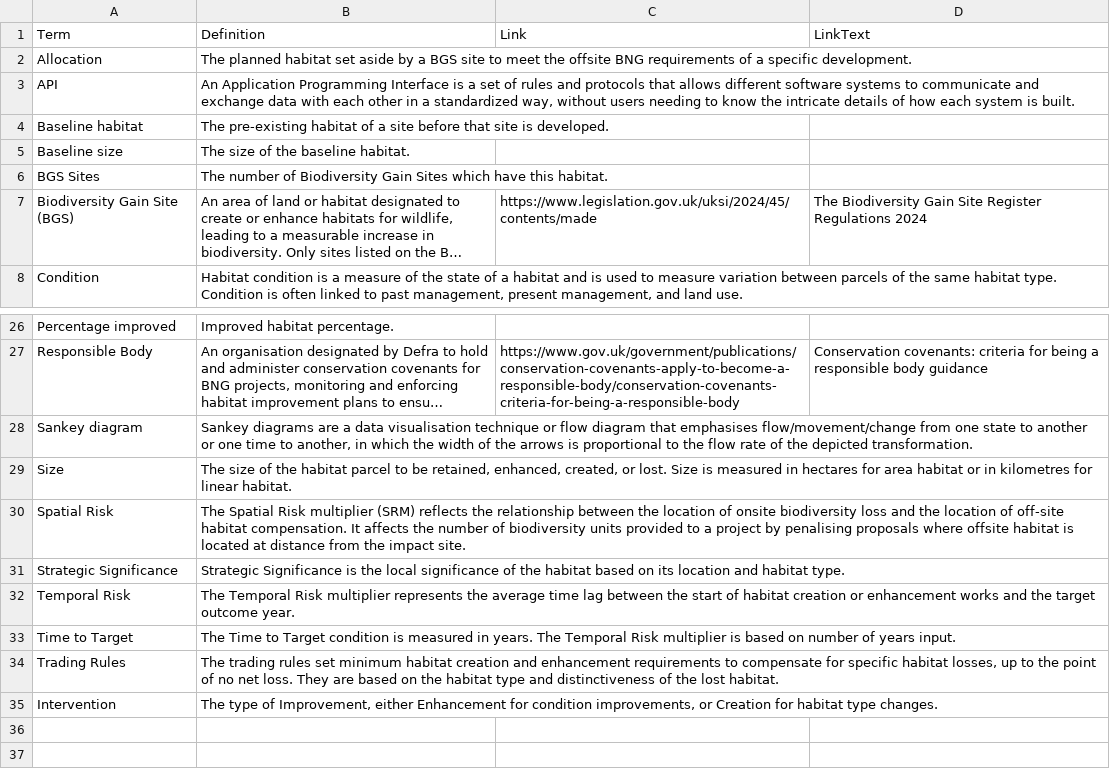
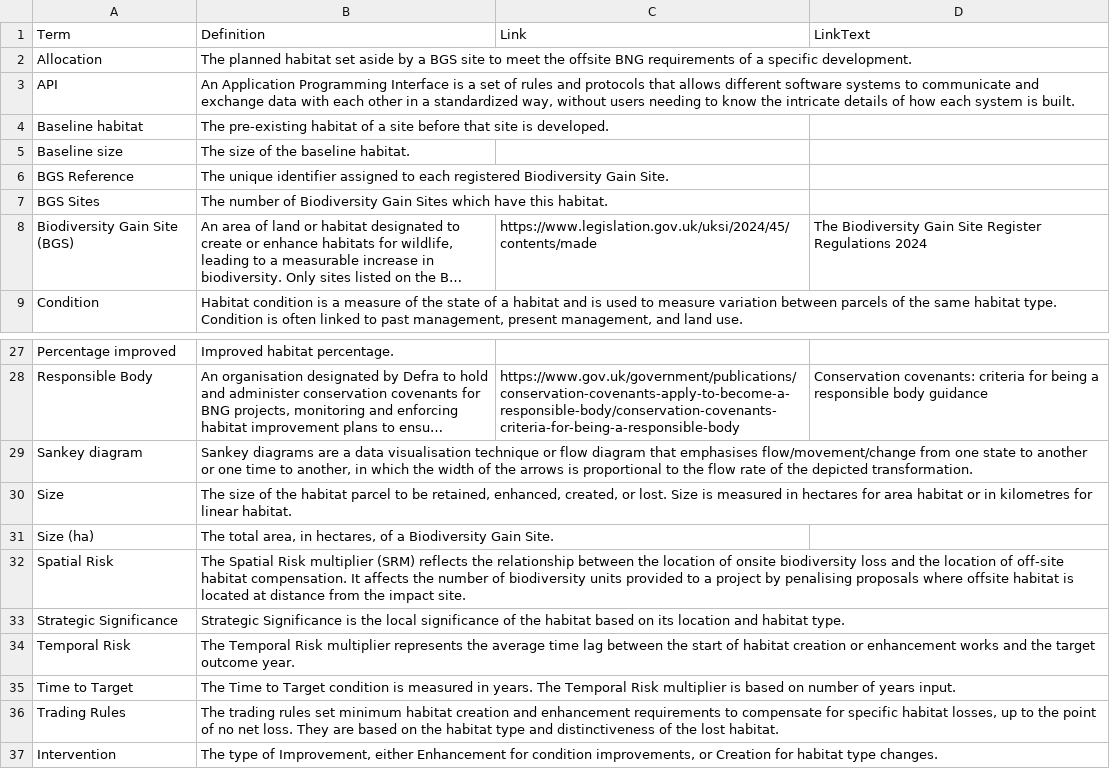
Before and after one commit to Eyesiah/biodiversity-sites-frontend, a CSV file: data/BGS-Glossary.csv, drawn as a sheet; only a part is shown, gaps mark what is left out; long unchanged cells end in …; the diff names each change by its address in the sheet, - before the commit and + after, or states it on an @@ line.

Commit message:
Add definitions

```diff
--- a/data/BGS-Glossary.csv
+++ b/data/BGS-Glossary.csv
+row 6: BGS Reference | The unique identifier assigned to each registered Biodiversity Gain Site.
+row 31: Size (ha) | The total area, in hectares, of a Biodiversity Gain Site.
```
